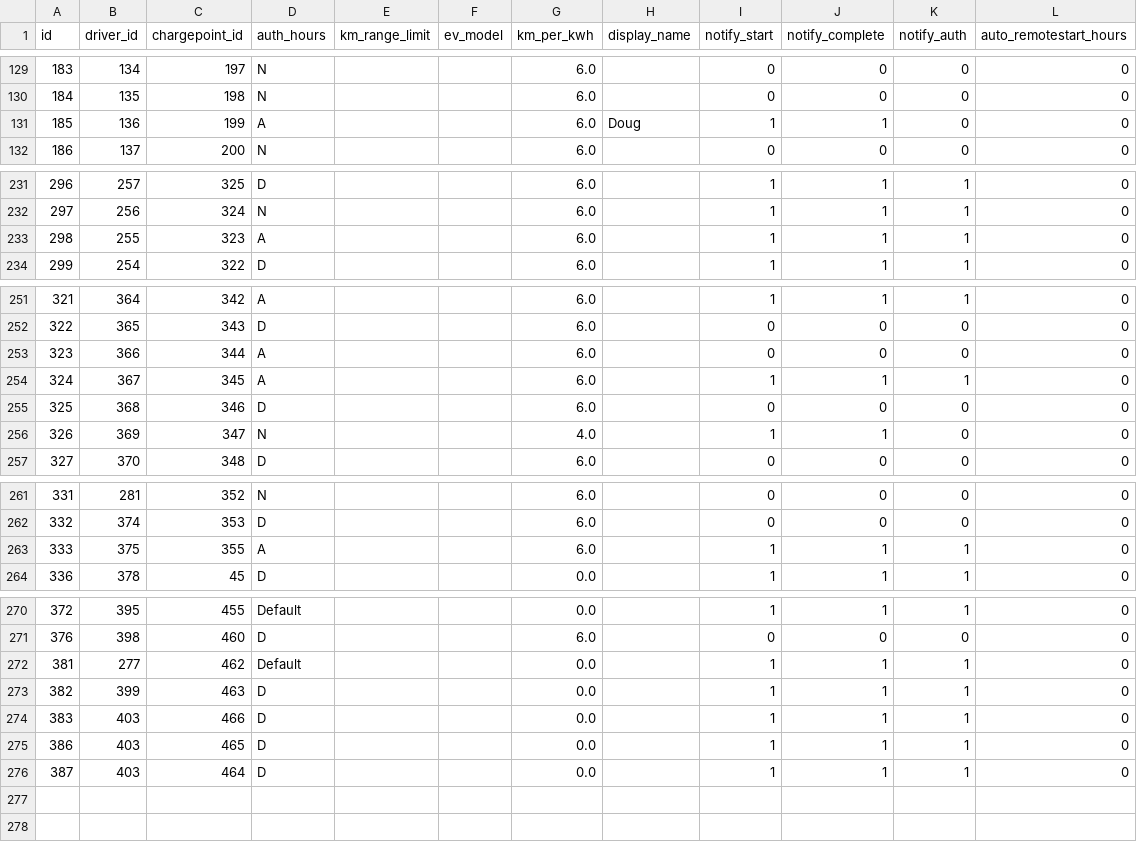
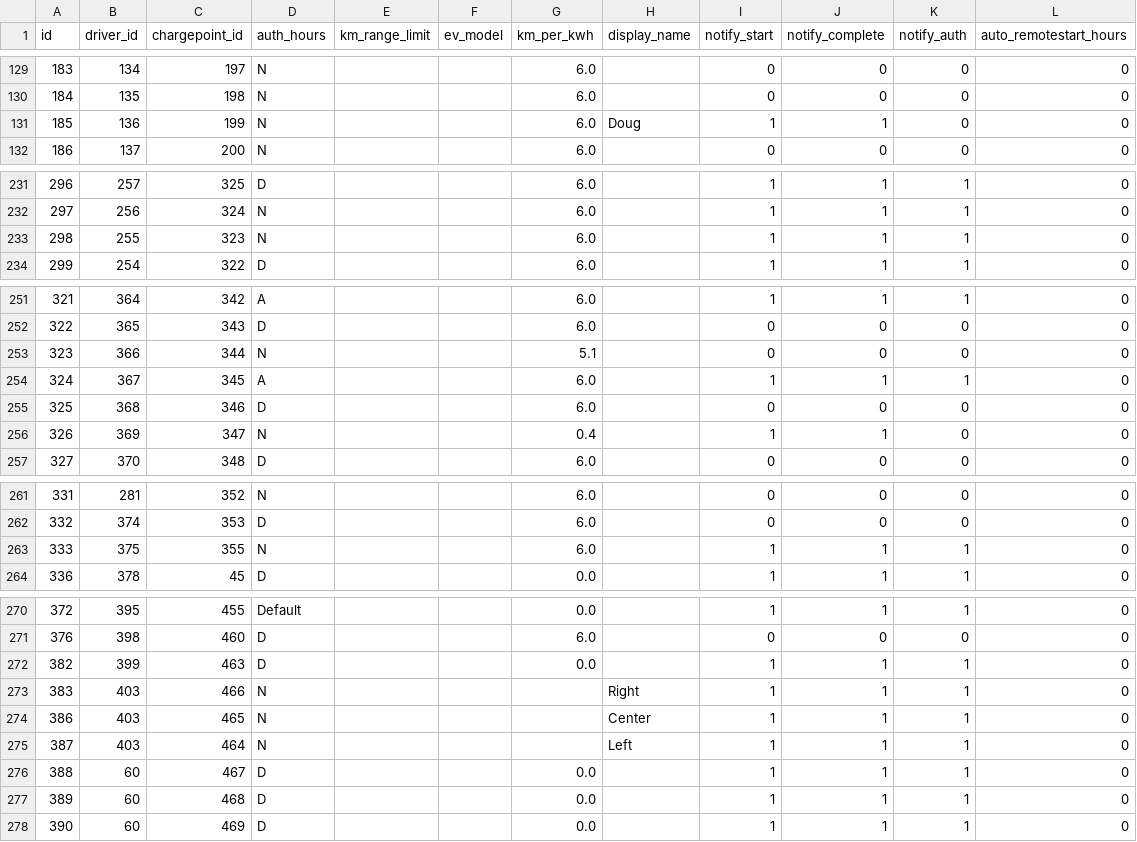
Before and after one commit to WorldStat/Locl_Helper, a CSV file: chargepoint_driver.csv, drawn as a sheet; only a part is shown, gaps mark what is left out.

```diff
--- a/chargepoint_driver.csv
+++ b/chargepoint_driver.csv
@@ -130,3 +130,3 @@ id,driver_id,chargepoint_id,auth_hours,km_range_limit,ev_model,km_per_kwh,displa
 184,135,198,N,,,6.0,,0,0,0,0
-185,136,199,A,,,6.0,Doug,1,1,0,0
+185,136,199,N,,,6.0,Doug,1,1,0,0
 186,137,200,N,,,6.0,,0,0,0,0
@@ -232,3 +232,3 @@ id,driver_id,chargepoint_id,auth_hours,km_range_limit,ev_model,km_per_kwh,displa
 297,256,324,N,,,6.0,"",1,1,1,0
-298,255,323,A,,,6.0,"",1,1,1,0
+298,255,323,N,,,6.0,"",1,1,1,0
 299,254,322,D,,,6.0,"",1,1,1,0
@@ -252,6 +252,6 @@ id,driver_id,chargepoint_id,auth_hours,km_range_limit,ev_model,km_per_kwh,displa
 322,365,343,D,,,6.0,,0,0,0,0
-323,366,344,A,,,6.0,,0,0,0,0
+323,366,344,N,,,5.1,,0,0,0,0
 324,367,345,A,,,6.0,,1,1,1,0
 325,368,346,D,,,6.0,,0,0,0,0
-326,369,347,N,,,4.0,,1,1,0,0
+326,369,347,N,,,0.4,,1,1,0,0
 327,370,348,D,,,6.0,,0,0,0,0
@@ -262,3 +262,3 @@ id,driver_id,chargepoint_id,auth_hours,km_range_limit,ev_model,km_per_kwh,displa
 332,374,353,D,,,6.0,,0,0,0,0
-333,375,355,A,,,6.0,,1,1,1,0
+333,375,355,N,,,6.0,,1,1,1,0
 336,378,45,D,,,0.0,"",1,1,1,0
@@ -271,6 +271,8 @@ id,driver_id,chargepoint_id,auth_hours,km_range_limit,ev_model,km_per_kwh,displa
 376,398,460,D,,,6.0,,0,0,0,0
-381,277,462,Default,,,0.0,"",1,1,1,0
 382,399,463,D,,,0.0,"",1,1,1,0
-383,403,466,D,,,0.0,"",1,1,1,0
-386,403,465,D,,,0.0,"",1,1,1,0
-387,403,464,D,,,0.0,"",1,1,1,0
+383,403,466,N,,,,Right,1,1,1,0
+386,403,465,N,,,,Center,1,1,1,0
+387,403,464,N,,,,Left,1,1,1,0
+388,60,467,D,,,0.0,"",1,1,1,0
+389,60,468,D,,,0.0,"",1,1,1,0
+390,60,469,D,,,0.0,"",1,1,1,0
```
Also changed, not shown: chargepoint.csv, controller.csv, 7 other files.
